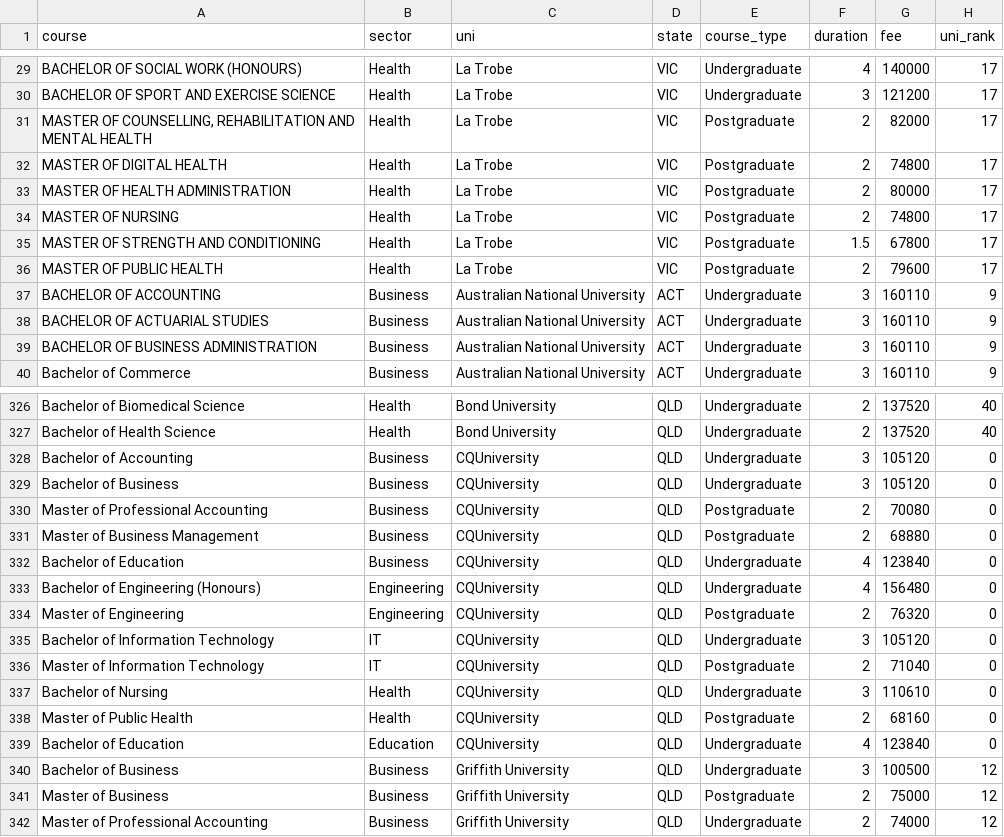
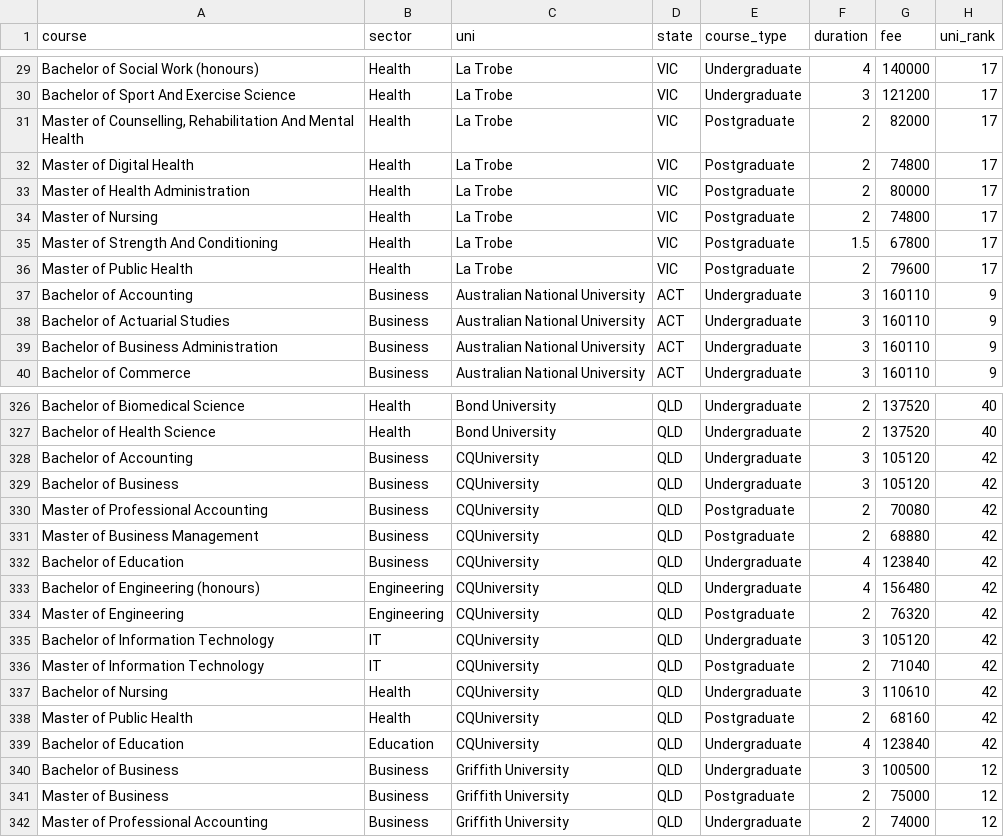
Before and after one commit to chaoskid/easyresi, a CSV file: backend/app/data_sets/unicourse.csv, drawn as a sheet; only a part is shown, gaps mark what is left out; the diff covers the shown part only; the diff names each change by its address in the sheet, - before the commit and + after, or states it on an @@ line.

```diff
--- a/backend/app/data_sets/unicourse.csv
+++ b/backend/app/data_sets/unicourse.csv
-A29 (course): BACHELOR OF SOCIAL WORK (HONOURS)
+A29 (course): Bachelor of Social Work (honours)
-A30 (course): BACHELOR OF SPORT AND EXERCISE SCIENCE
+A30 (course): Bachelor of Sport And Exercise Science
-A31 (course): MASTER OF COUNSELLING, REHABILITATION AND MENTAL HEALTH
+A31 (course): Master of Counselling, Rehabilitation And Mental Health
-A32 (course): MASTER OF DIGITAL HEALTH
+A32 (course): Master of Digital Health
-A33 (course): MASTER OF HEALTH ADMINISTRATION
+A33 (course): Master of Health Administration
-A34 (course): MASTER OF NURSING
+A34 (course): Master of Nursing
-A35 (course): MASTER OF STRENGTH AND CONDITIONING
+A35 (course): Master of Strength And Conditioning
-A36 (course): MASTER OF PUBLIC HEALTH
+A36 (course): Master of Public Health
-A37 (course): BACHELOR OF ACCOUNTING
+A37 (course): Bachelor of Accounting
-A38 (course): BACHELOR OF ACTUARIAL STUDIES
+A38 (course): Bachelor of Actuarial Studies
-A39 (course): BACHELOR OF BUSINESS ADMINISTRATION
+A39 (course): Bachelor of Business Administration
-H328:H339 (uni_rank): 0
+H328:H339 (uni_rank): 42
-A333 (course): Bachelor of Engineering (Honours)
+A333 (course): Bachelor of Engineering (honours)
```
Also changed, not shown: 10 moved rows and 154 edited cells elsewhere in this file, backend/app/data_sets/cost_of_living.csv, 6 other files.
